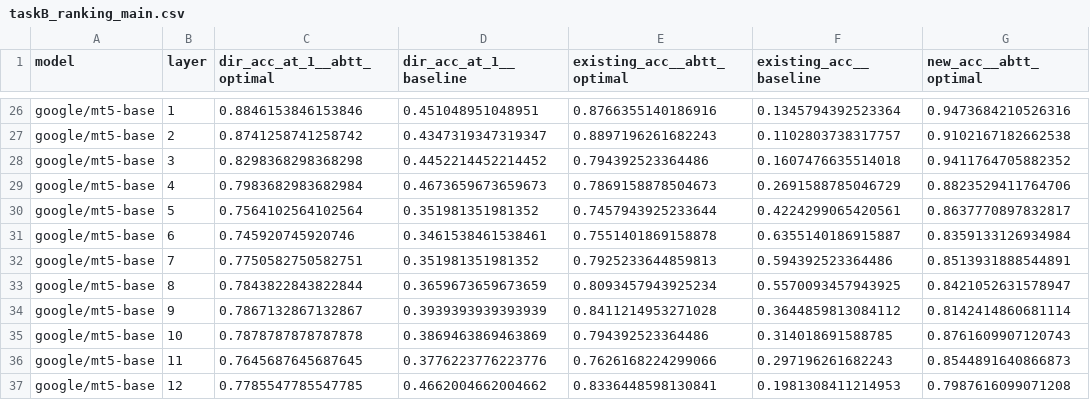
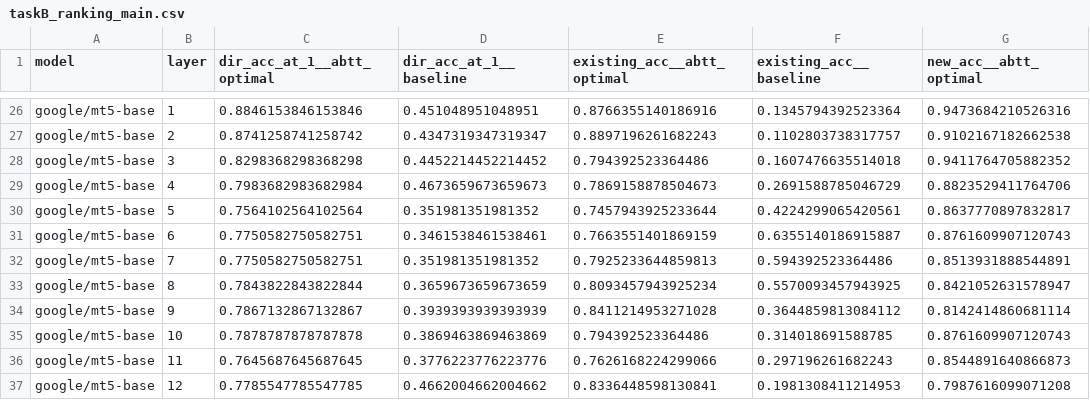
Before and after one commit to ianrowe12/localLatin, a CSV file: runs/active/resubmit/results/perlayer_tables/taskB_ranking_main.csv, drawn as a sheet; only a part is shown, gaps mark what is left out; the diff names each change by its address in the sheet, - before the commit and + after, or states it on an @@ line.

```diff
--- a/runs/active/resubmit/results/perlayer_tables/taskB_ranking_main.csv
+++ b/runs/active/resubmit/results/perlayer_tables/taskB_ranking_main.csv
-C31 (dir_acc_at_1__abtt_optimal): 0.745920745920746
+C31 (dir_acc_at_1__abtt_optimal): 0.7750582750582751
-E31 (existing_acc__abtt_optimal): 0.7551401869158878
+E31 (existing_acc__abtt_optimal): 0.7663551401869159
-G31 (new_acc__abtt_optimal): 0.8359133126934984
+G31 (new_acc__abtt_optimal): 0.8761609907120743
```
Also changed, not shown: runs/active/resubmit/cluster_viz/cluster_silhouette_appendix.csv, runs/active/resubmit/results/perlayer_tables/taskA_appendix.csv, 19 other files.
